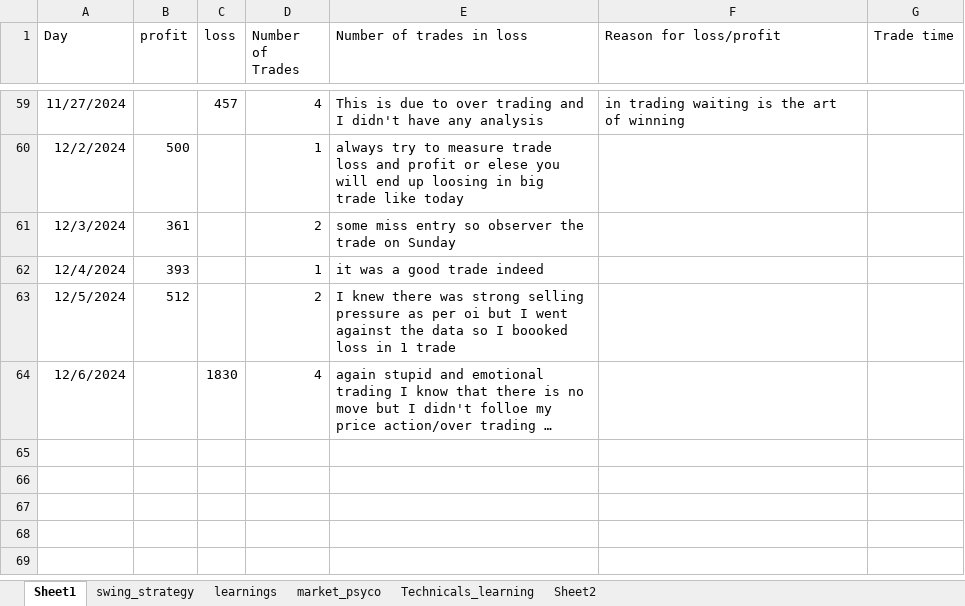
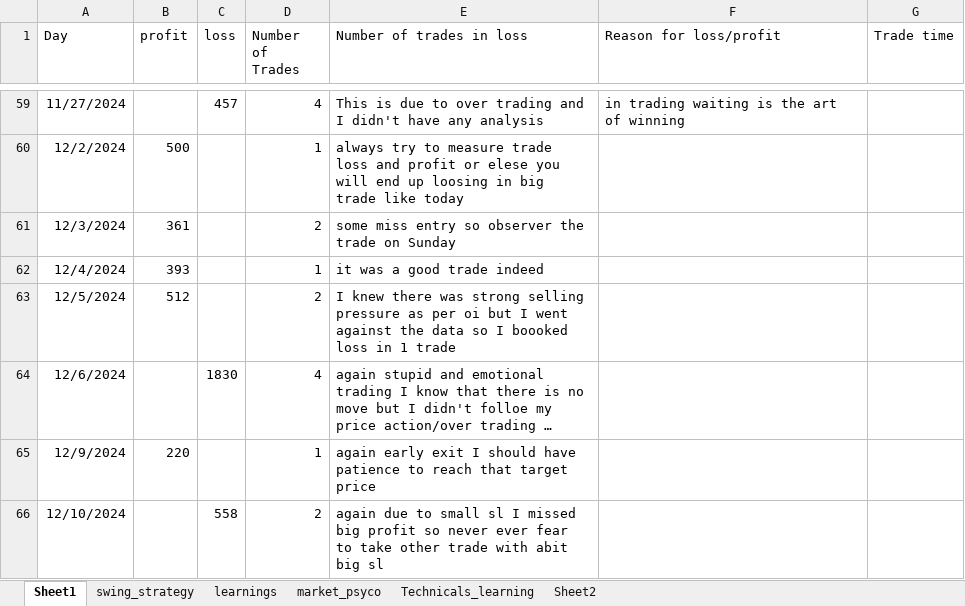
Before and after one commit to bikennepal/journel, an Excel workbook: trading_journal.xlsx, sheet Sheet1, drawn as a sheet; only a part is shown, gaps mark what is left out; long unchanged cells end in …; values as stored, in another font and other column widths than the file's, no borders; the diff names each change by its address in the sheet, - before the commit and + after, or states it on an @@ line.

Commit message:
Add files via upload

```diff
--- a/trading_journal.xlsx (sheet Sheet1)
+++ b/trading_journal.xlsx (sheet Sheet1)
+row 65: 12/9/2024 | 220 |  | 1 | again early exit I should have patience to reach that target price
+row 66: 12/10/2024 |  | 558 | 2 | again due to small sl I missed big profit so never ever fear to take other trade with abit big sl
```
